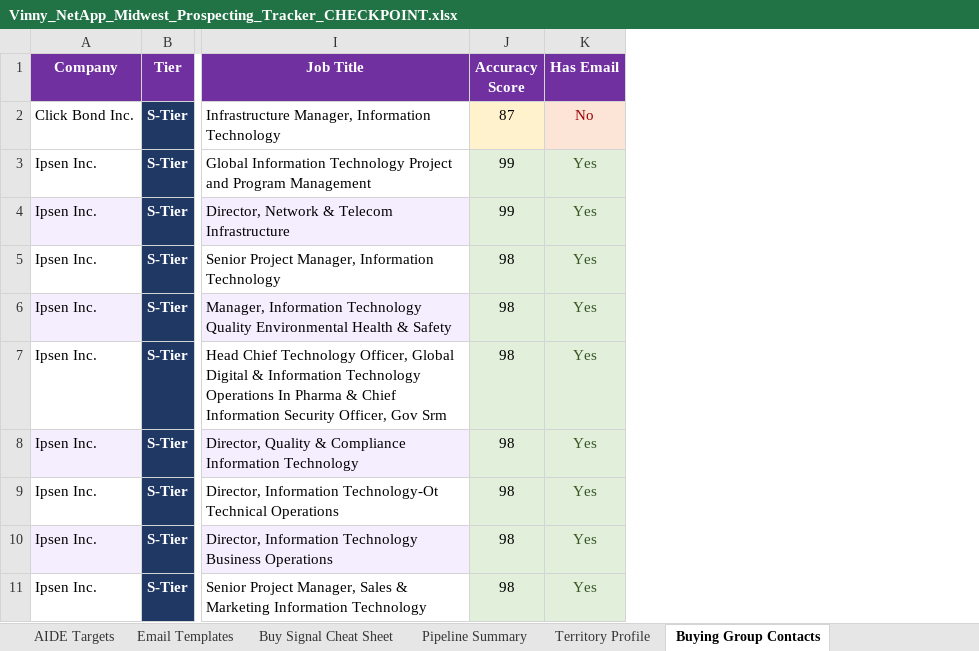
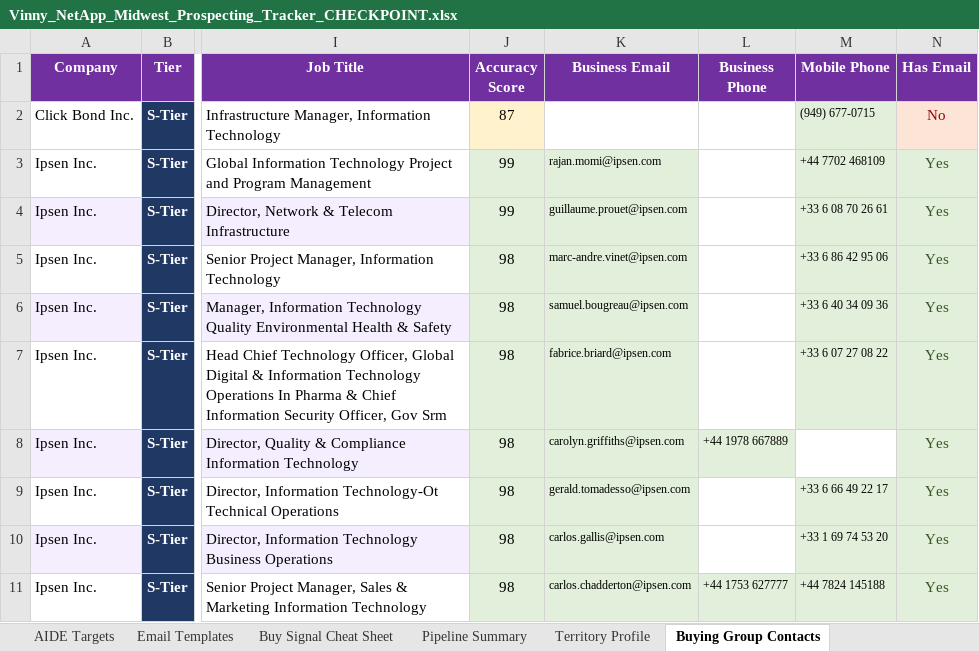
Before and after one commit to CosmicVinny/Aidantest, an Excel workbook: output/Vinny_NetApp_Midwest_Prospecting_Tracker_CHECKPOINT.xlsx, sheet Buying Group Contacts, drawn as a sheet; only a part is shown, gaps mark what is left out; values as stored, in another font and other column widths than the file's, no borders; the diff names each change by its address in the sheet, - before the commit and + after, or states it on an @@ line.

```diff
--- a/output/Vinny_NetApp_Midwest_Prospecting_Tracker_CHECKPOINT.xlsx (sheet Buying Group Contacts)
+++ b/output/Vinny_NetApp_Midwest_Prospecting_Tracker_CHECKPOINT.xlsx (sheet Buying Group Contacts)
+column K (Business Email), rows 3-11: rajan.momi@ipsen.com | guillaume.prouet@ipsen.com | marc-andre.vinet@ipsen.com | samuel.bougreau@ipsen.com | fabrice.briard@ipsen.com | carolyn.griffiths@ipsen.com | gerald.tomadesso@ipsen.com | carlos.gallis@ipsen.com | carlos.chadderton@ipsen.com
+column L (Business Phone), rows 8-11: +44 1978 667889 |  |  | +44 1753 627777
+column M (Mobile Phone), rows 2-11: (949) 677-0715 | +44 7702 468109 | +33 6 08 70 26 61 | +33 6 86 42 95 06 | +33 6 40 34 09 36 | +33 6 07 27 08 22 |  | +33 6 66 49 22 17 | +33 1 69 74 53 20 | +44 7824 145188
```
Also changed, not shown: 2 other files.
